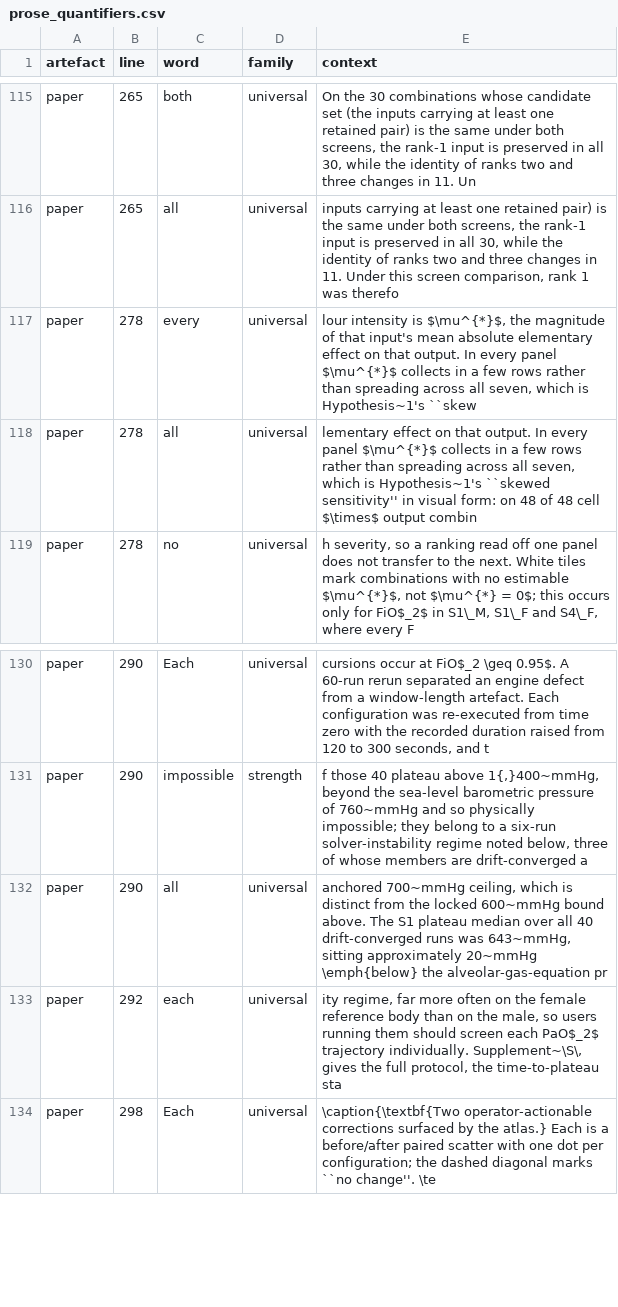
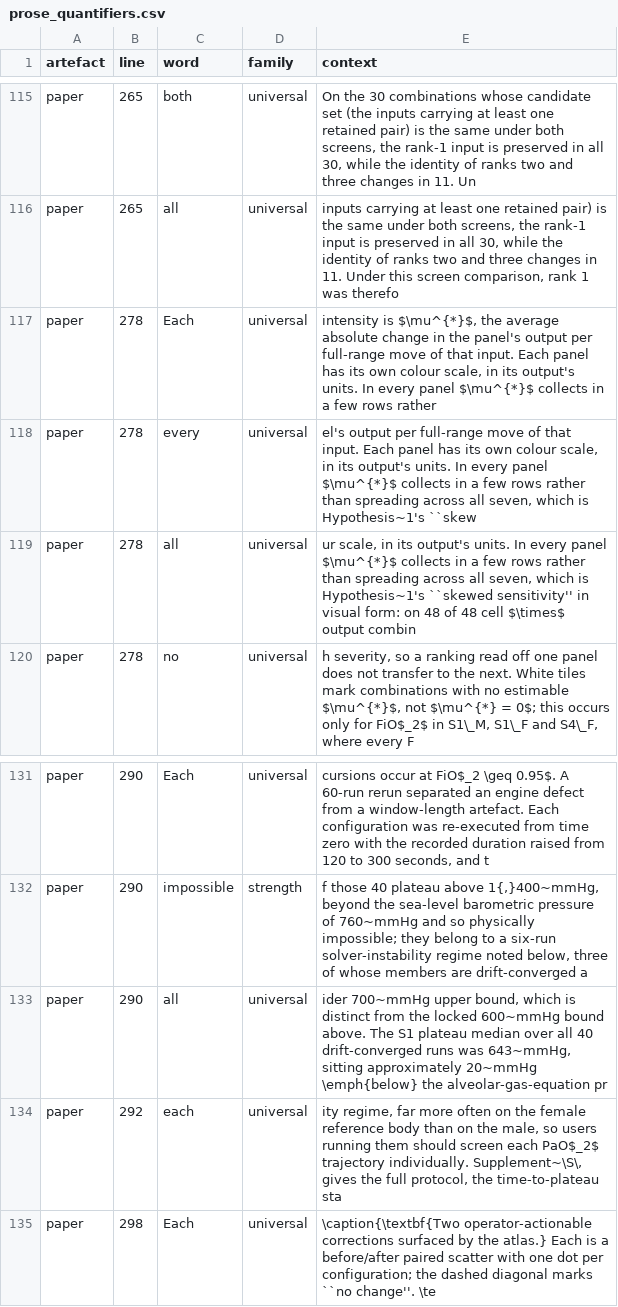
Before and after one commit to sadc-lab/pulse_reliability_atlas, a CSV file: results/number_audit/prose_quantifiers.csv, drawn as a sheet; only a part is shown, gaps mark what is left out.

Commit message:
[AUDIT] Refresh the three number and prose inventories after fdbe61b
Regenerated with scripts/audit_number_inventory.py,
scripts/audit_number_words.py and scripts/audit_prose_quantifiers.py.
Calibration: 39, 19 and 20 probes, 0 FAIL. Every changed row was read.

- inventory.csv: 5,782 lines, unchanged count. 5 rows change context only
  (paper L290: 37, 44, 84.1, 700, 600 now read "wider 700 mmHg upper
  bound"). summary.json is unchanged.
- number_words: count unchanged; 2 rows change context only (paper L278
  "eight", L290 "three").
- prose_quantifiers: kept 1,933 -> 1,934. Added: "Each" (universal) in
  the Figure 3 caption, L278 ("Each panel has its own colour scale").
  The L278 "every" / "all" rows and the L290 "all" row change context
  only.
- residue_by_literal.csv: 2 rows, context only (paper L290: 37, 84.1).
- masked_by_rule.csv is unchanged.

```diff
--- a/results/number_audit/prose_quantifiers.csv
+++ b/results/number_audit/prose_quantifiers.csv
@@ -116,4 +116,5 @@ paper,265,both,universal,"On the 30 combinations whose candidate set (the inputs
 paper,265,all,universal,"inputs carrying at least one retained pair) is the same under both screens, the rank-1 input is preserved in all 30, while the identity of ranks two and three changes in 11. Under this screen comparison, rank 1 was therefo"
-paper,278,every,universal,"lour intensity is $\mu^{*}$, the magnitude of that input's mean absolute elementary effect on that output. In every panel $\mu^{*}$ collects in a few rows rather than spreading across all seven, which is Hypothesis~1's ``skew"
-paper,278,all,universal,"lementary effect on that output. In every panel $\mu^{*}$ collects in a few rows rather than spreading across all seven, which is Hypothesis~1's ``skewed sensitivity'' in visual form: on 48 of 48 cell $\times$ output combin"
+paper,278,Each,universal,"intensity is $\mu^{*}$, the average absolute change in the panel's output per full-range move of that input. Each panel has its own colour scale, in its output's units. In every panel $\mu^{*}$ collects in a few rows rather"
+paper,278,every,universal,"el's output per full-range move of that input. Each panel has its own colour scale, in its output's units. In every panel $\mu^{*}$ collects in a few rows rather than spreading across all seven, which is Hypothesis~1's ``skew"
+paper,278,all,universal,"ur scale, in its output's units. In every panel $\mu^{*}$ collects in a few rows rather than spreading across all seven, which is Hypothesis~1's ``skewed sensitivity'' in visual form: on 48 of 48 cell $\times$ output combin"
 paper,278,no,universal,"h severity, so a ranking read off one panel does not transfer to the next. White tiles mark combinations with no estimable $\mu^{*}$, not $\mu^{*} = 0$; this occurs only for FiO$_2$ in S1\_M, S1\_F and S4\_F, where every F"
@@ -131,3 +132,3 @@ paper,290,Each,universal,"cursions occur at FiO$_2 \geq 0.95$. A 60-run rerun se
 paper,290,impossible,strength,"f those 40 plateau above 1{,}400~mmHg, beyond the sea-level barometric pressure of 760~mmHg and so physically impossible; they belong to a six-run solver-instability regime noted below, three of whose members are drift-converged a"
-paper,290,all,universal,"anchored 700~mmHg ceiling, which is distinct from the locked 600~mmHg bound above. The S1 plateau median over all 40 drift-converged runs was 643~mmHg, sitting approximately 20~mmHg \emph{below} the alveolar-gas-equation pr"
+paper,290,all,universal,"ider 700~mmHg upper bound, which is distinct from the locked 600~mmHg bound above. The S1 plateau median over all 40 drift-converged runs was 643~mmHg, sitting approximately 20~mmHg \emph{below} the alveolar-gas-equation pr"
 paper,292,each,universal,"ity regime, far more often on the female reference body than on the male, so users running them should screen each PaO$_2$ trajectory individually. Supplement~\S\, gives the full protocol, the time-to-plateau sta"
```
Also changed, not shown: results/number_audit/inventory.csv, results/number_audit/number_words.csv, 2 other files.
